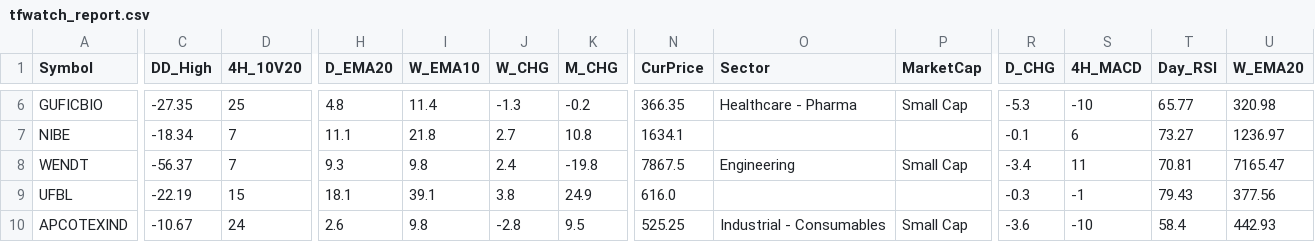
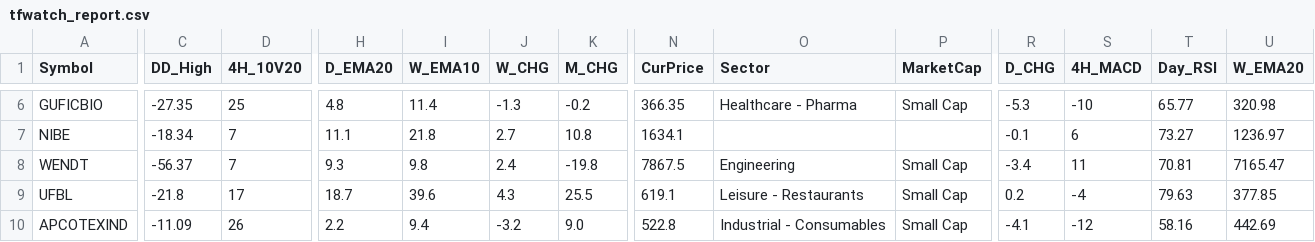
Before and after one commit to aypaninv/market-dashboard, a CSV file: tfwatch_report.csv, drawn as a sheet; only a part is shown, gaps mark what is left out; the diff covers the shown part only; the diff names each change by its address in the sheet, - before the commit and + after, or states it on an @@ line.

```diff
--- a/tfwatch_report.csv
+++ b/tfwatch_report.csv
-C9 (DD_High): -22.19
+C9 (DD_High): -21.8
-D9 (4H_10V20): 15
+D9 (4H_10V20): 17
-H9 (D_EMA20): 18.1
+H9 (D_EMA20): 18.7
-I9 (W_EMA10): 39.1
+I9 (W_EMA10): 39.6
-J9 (W_CHG): 3.8
+J9 (W_CHG): 4.3
-K9 (M_CHG): 24.9
+K9 (M_CHG): 25.5
-N9 (CurPrice): 616.0
+N9 (CurPrice): 619.1
-O9 (Sector): (empty)
+O9 (Sector): Leisure - Restaurants
-P9 (MarketCap): (empty)
+P9 (MarketCap): Small Cap
-R9 (D_CHG): -0.3
+R9 (D_CHG): 0.2
-S9 (4H_MACD): -1
+S9 (4H_MACD): -4
-T9 (Day_RSI): 79.43
+T9 (Day_RSI): 79.63
-U9 (W_EMA20): 377.56
+U9 (W_EMA20): 377.85
-C10 (DD_High): -10.67
+C10 (DD_High): -11.09
-D10 (4H_10V20): 24
+D10 (4H_10V20): 26
-H10 (D_EMA20): 2.6
+H10 (D_EMA20): 2.2
-I10 (W_EMA10): 9.8
+I10 (W_EMA10): 9.4
-J10 (W_CHG): -2.8
+J10 (W_CHG): -3.2
-K10 (M_CHG): 9.5
+K10 (M_CHG): 9.0
-N10 (CurPrice): 525.25
+N10 (CurPrice): 522.8
-R10 (D_CHG): -3.6
+R10 (D_CHG): -4.1
-S10 (4H_MACD): -10
+S10 (4H_MACD): -12
-T10 (Day_RSI): 58.4
+T10 (Day_RSI): 58.16
-U10 (W_EMA20): 442.93
+U10 (W_EMA20): 442.69
```
Also changed, not shown: 35 edited cells elsewhere in this file, portfolio_report.csv, technical_symbol_data.csv, 7 other files.
